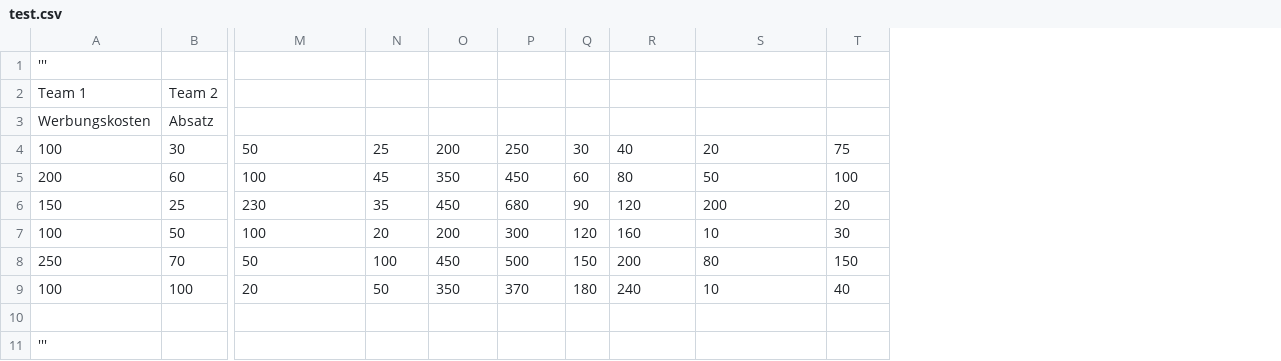
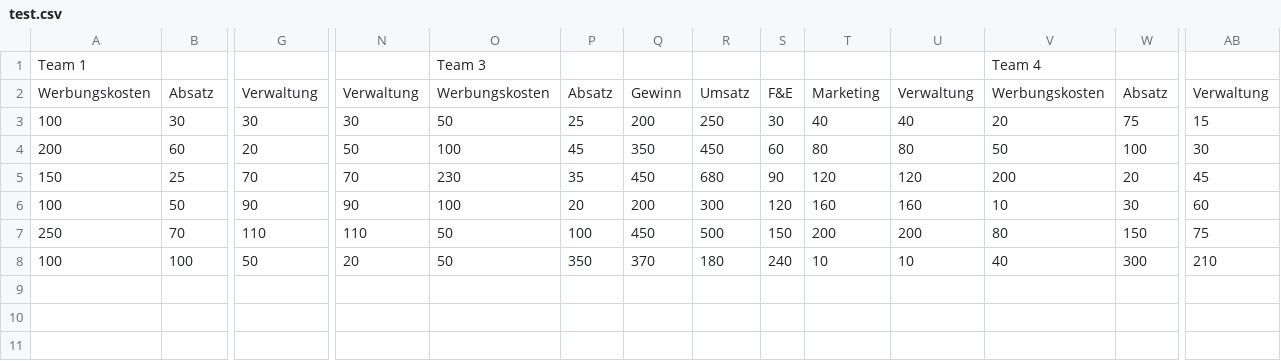
Before and after one commit to dnzgzl/chart, a CSV file: test.csv, drawn as a sheet; only a part is shown, gaps mark what is left out; removed rows and columns are numbered as before the commit, all else as after; rows hold the shown columns only; the diff covers the shown part only; the diff names each change by its address in the sheet, - before the commit and + after, or states it on an @@ line.

Commit message:
updated csv
Testdaten

```diff
--- a/test.csv
+++ b/test.csv
+column G, rows 2-8: Verwaltung | 30 | 20 | 70 | 90 | 110 | 50
+column N, rows 2-8: Verwaltung | 30 | 50 | 70 | 90 | 110 | 20
+column U, rows 2-8: Verwaltung | 40 | 80 | 120 | 160 | 200 | 10
+column AB, rows 2-8: Verwaltung | 15 | 30 | 45 | 60 | 75 | 210
-row 1: '''
-row 2: Team 1 | Team 2
+row 1: Team 1 |  |  |  | Team 3 |  |  |  |  |  |  | Team 4
-O2: (empty)
+O2: Werbungskosten
-P2: (empty)
+P2: Absatz
-Q2: (empty)
+Q2: Gewinn
-R2: (empty)
+R2: Umsatz
-S2: (empty)
+S2: F&E
-T2: (empty)
+T2: Marketing
-V2: (empty)
+V2: Werbungskosten
-W2: (empty)
+W2: Absatz
-O8: 20
+O8: 50
-P8: 50
+P8: 350
-Q8: 350
+Q8: 370
-R8: 370
+R8: 180
-S8: 180
+S8: 240
-T8: 240
+T8: 10
-V8: 10
+V8: 40
-W8: 40
+W8: 300
-row 10: (empty)
-row 11: '''
```
Also changed, not shown: 14 edited cells elsewhere in this file.
